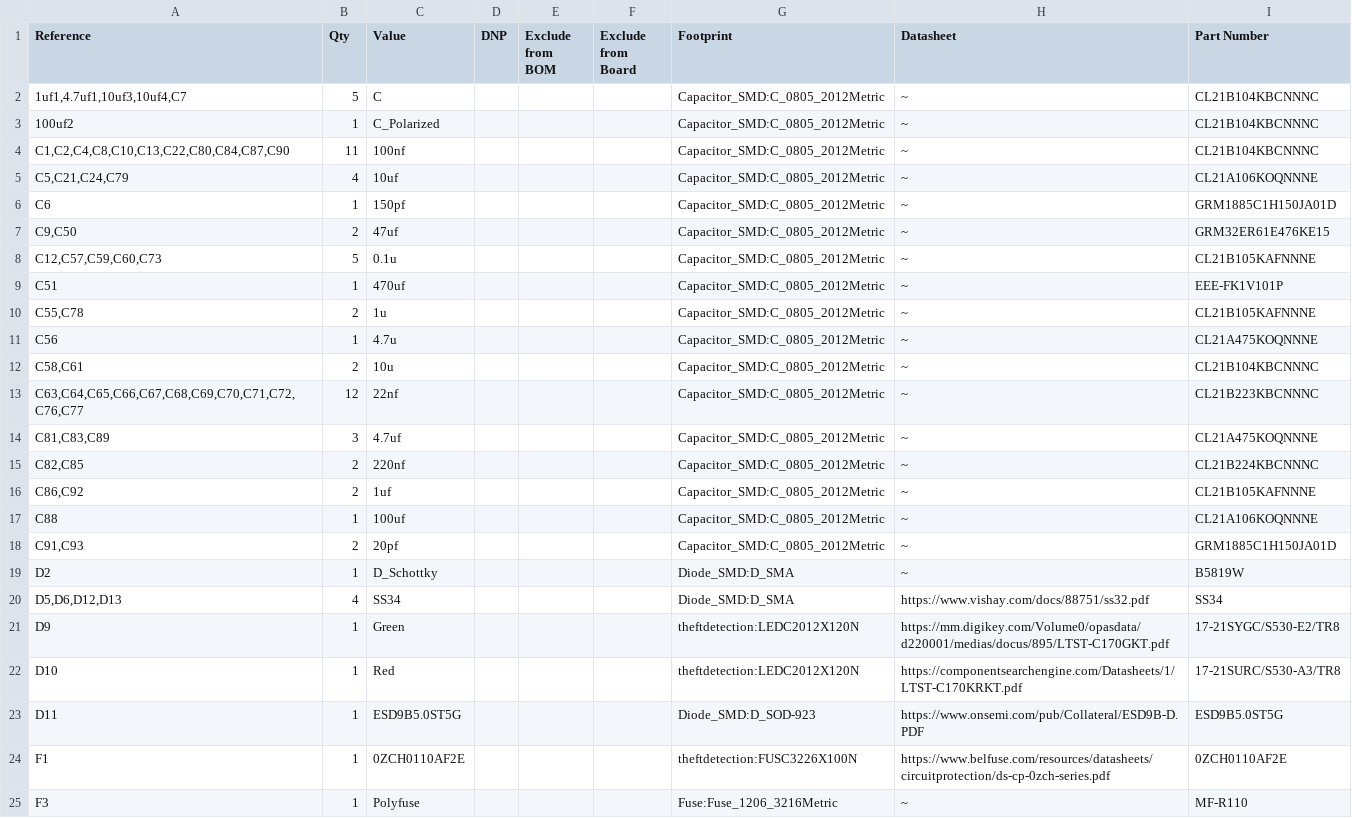
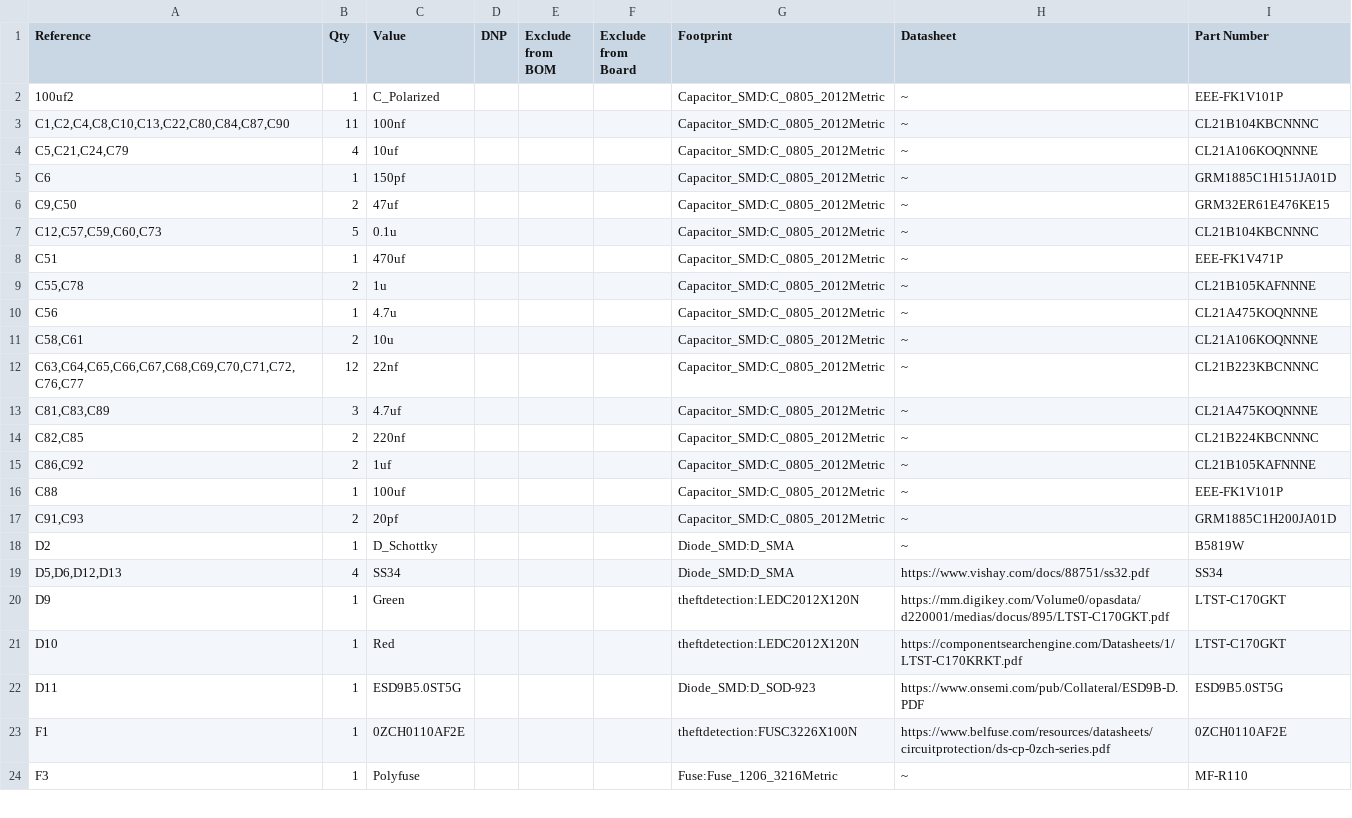
Before and after one commit to Netzence03/ntz-ed2-energy-theft-design, a CSV file: Prod_Energy_Theft/Prod_Pole_End_Unit/Prod_Pole_End_Unit.csv, drawn as a sheet; only a part is shown; the diff covers the shown part only.

```diff
--- a/Prod_Energy_Theft/Prod_Pole_End_Unit/Prod_Pole_End_Unit.csv
+++ b/Prod_Energy_Theft/Prod_Pole_End_Unit/Prod_Pole_End_Unit.csv
@@ -1,13 +1,12 @@
 Reference,Qty,Value,DNP,Exclude from BOM,Exclude from Board,Footprint,Datasheet,Part Number
-"1uf1,4.7uf1,10uf3,10uf4,C7",5,C,,,,Capacitor_SMD:C_0805_2012Metric,~,CL21B104KBCNNNC
-100uf2,1,C_Polarized,,,,Capacitor_SMD:C_0805_2012Metric,~,CL21B104KBCNNNC
+100uf2,1,C_Polarized,,,,Capacitor_SMD:C_0805_2012Metric,~,EEE-FK1V101P
 "C1,C2,C4,C8,C10,C13,C22,C80,C84,C87,C90",11,100nf,,,,Capacitor_SMD:C_0805_2012Metric,~,CL21B104KBCNNNC
 "C5,C21,C24,C79",4,10uf,,,,Capacitor_SMD:C_0805_2012Metric,~,CL21A106KOQNNNE
-C6,1,150pf,,,,Capacitor_SMD:C_0805_2012Metric,~,GRM1885C1H150JA01D
+C6,1,150pf,,,,Capacitor_SMD:C_0805_2012Metric,~,GRM1885C1H151JA01D
 "C9,C50",2,47uf,,,,Capacitor_SMD:C_0805_2012Metric,~,GRM32ER61E476KE15
-"C12,C57,C59,C60,C73",5,0.1u,,,,Capacitor_SMD:C_0805_2012Metric,~,CL21B105KAFNNNE
-C51,1,470uf,,,,Capacitor_SMD:C_0805_2012Metric,~,EEE-FK1V101P
+"C12,C57,C59,C60,C73",5,0.1u,,,,Capacitor_SMD:C_0805_2012Metric,~,CL21B104KBCNNNC
+C51,1,470uf,,,,Capacitor_SMD:C_0805_2012Metric,~,EEE-FK1V471P
 "C55,C78",2,1u,,,,Capacitor_SMD:C_0805_2012Metric,~,CL21B105KAFNNNE
 C56,1,4.7u,,,,Capacitor_SMD:C_0805_2012Metric,~,CL21A475KOQNNNE
-"C58,C61",2,10u,,,,Capacitor_SMD:C_0805_2012Metric,~,CL21B104KBCNNNC
+"C58,C61",2,10u,,,,Capacitor_SMD:C_0805_2012Metric,~,CL21A106KOQNNNE
 "C63,C64,C65,C66,C67,C68,C69,C70,C71,C72,C76,C77",12,22nf,,,,Capacitor_SMD:C_0805_2012Metric,~,CL21B223KBCNNNC
@@ -16,8 +15,8 @@ C56,1,4.7u,,,,Capacitor_SMD:C_0805_2012Metric,~,CL21A475KOQNNNE
 "C86,C92",2,1uf,,,,Capacitor_SMD:C_0805_2012Metric,~,CL21B105KAFNNNE
-C88,1,100uf,,,,Capacitor_SMD:C_0805_2012Metric,~,CL21A106KOQNNNE
-"C91,C93",2,20pf,,,,Capacitor_SMD:C_0805_2012Metric,~,GRM1885C1H150JA01D
+C88,1,100uf,,,,Capacitor_SMD:C_0805_2012Metric,~,EEE-FK1V101P
+"C91,C93",2,20pf,,,,Capacitor_SMD:C_0805_2012Metric,~,GRM1885C1H200JA01D
 D2,1,D_Schottky,,,,Diode_SMD:D_SMA,~,B5819W
 "D5,D6,D12,D13",4,SS34,,,,Diode_SMD:D_SMA,https://www.vishay.com/docs/88751/ss32.pdf,SS34
-D9,1,Green,,,,theftdetection:LEDC2012X120N,https://mm.digikey.com/Volume0/opasdata/d220001/medias/docus/895/LTST-C170GKT.pdf,17-21SYGC/S530-E2/TR8
-D10,1,Red,,,,theftdetection:LEDC2012X120N,https://componentsearchengine.com/Datasheets/1/LTST-C170KRKT.pdf,17-21SURC/S530-A3/TR8
+D9,1,Green,,,,theftdetection:LEDC2012X120N,https://mm.digikey.com/Volume0/opasdata/d220001/medias/docus/895/LTST-C170GKT.pdf,LTST-C170GKT
+D10,1,Red,,,,theftdetection:LEDC2012X120N,https://componentsearchengine.com/Datasheets/1/LTST-C170KRKT.pdf,LTST-C170GKT
 D11,1,ESD9B5.0ST5G,,,,Diode_SMD:D_SOD-923,https://www.onsemi.com/pub/Collateral/ESD9B-D.PDF,ESD9B5.0ST5G
```
Also changed, not shown: 17 edited cells elsewhere in this file, Prod_Energy_Theft/Prod_Meter_End_Unit/Prod_Meter_End_Unit.csv.
